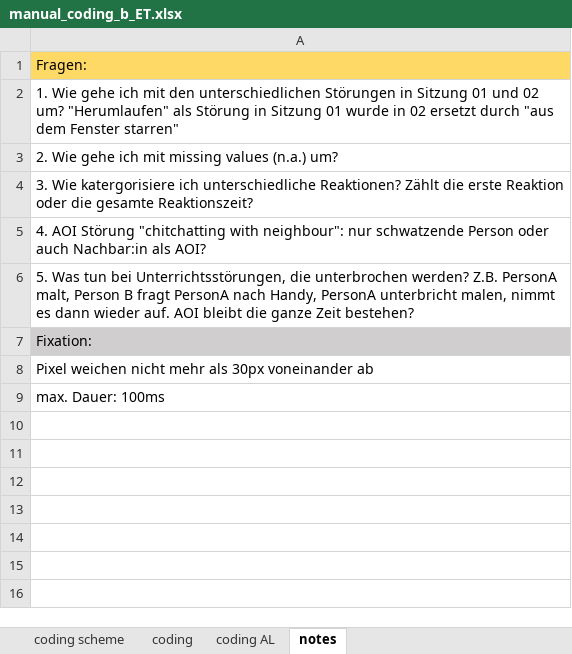
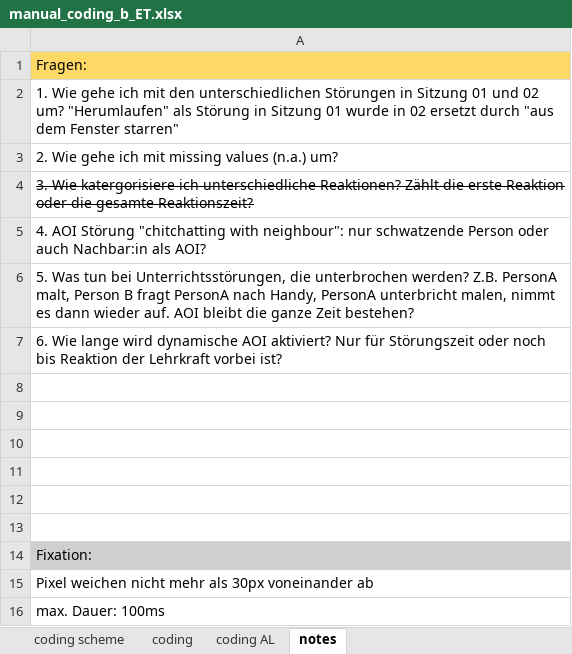
Before and after one commit to ginaamri/Mandy-PhD, an Excel workbook: studies/2020_Aperol_Git/Coding/manual_coding_b_ET.xlsx, sheet notes, drawn as a sheet; values as stored, in another font and other column widths than the file's, no borders; the diff names each change by its address in the sheet, - before the commit and + after, or states it on an @@ line.

```diff
--- a/studies/2020_Aperol_Git/Coding/manual_coding_b_ET.xlsx (sheet notes)
+++ b/studies/2020_Aperol_Git/Coding/manual_coding_b_ET.xlsx (sheet notes)
-A4 strikethrough: off
+A4 strikethrough: on
+row 7: 6. Wie lange wird dynamische AOI aktiviert? Nur für Störungszeit oder noch bis Reaktion der Lehrkraft vorbei ist?
+row 8: (empty)
+row 9: (empty)
+row 10: (empty)
+row 11: (empty)
+row 12: (empty)
+row 13: (empty)
```
Also changed, not shown: sheet coding, sheet coding scheme, formulas that keep their value.
